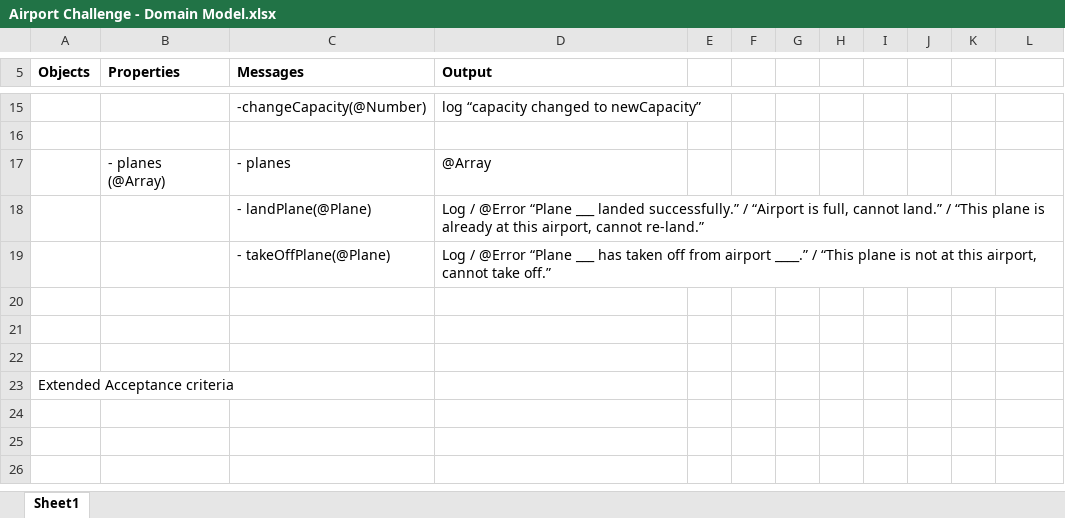
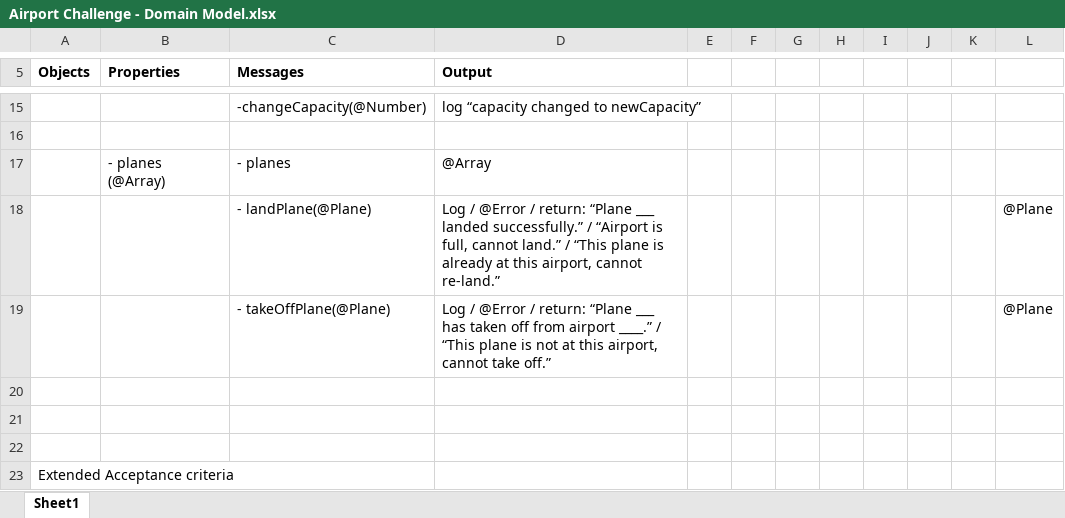
Before and after one commit to digital-futures-academy/airport-challenge, an Excel workbook: Airport Challenge - Domain Model.xlsx, sheet Sheet1, drawn as a sheet; only a part is shown, gaps mark what is left out; values as stored, in another font and other column widths than the file's, no borders; the diff names each change by its address in the sheet, - before the commit and + after, or states it on an @@ line.

Commit message:
Tests added for returning plane object when land/takeoff

```diff
--- a/Airport Challenge - Domain Model.xlsx (sheet Sheet1)
+++ b/Airport Challenge - Domain Model.xlsx (sheet Sheet1)
-D18 (Output): …/ @Error “Plane ___…
+D18 (Output): …/ @Error / return: “Plane ___…
-L18:L19: (empty)
+L18:L19: @Plane
-D19 (Output): …/ @Error “Plane ___…
+D19 (Output): …/ @Error / return: “Plane ___…
```
Also changed, not shown: 3 other files.
